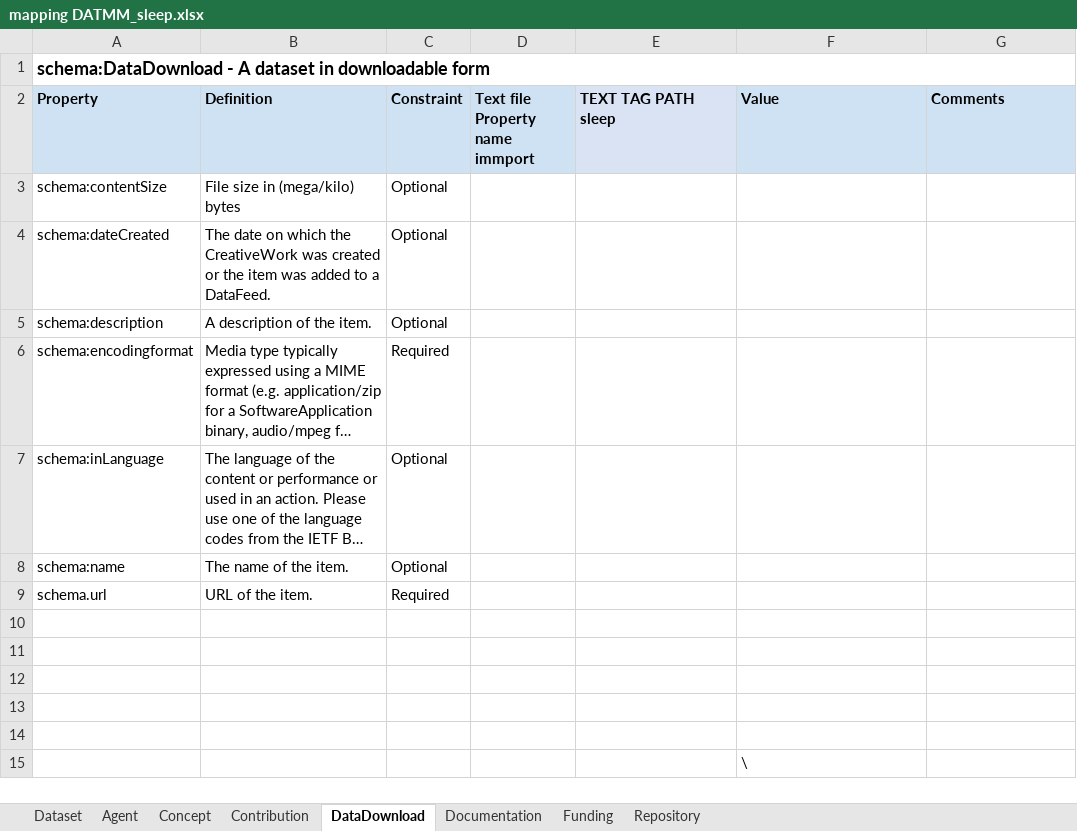
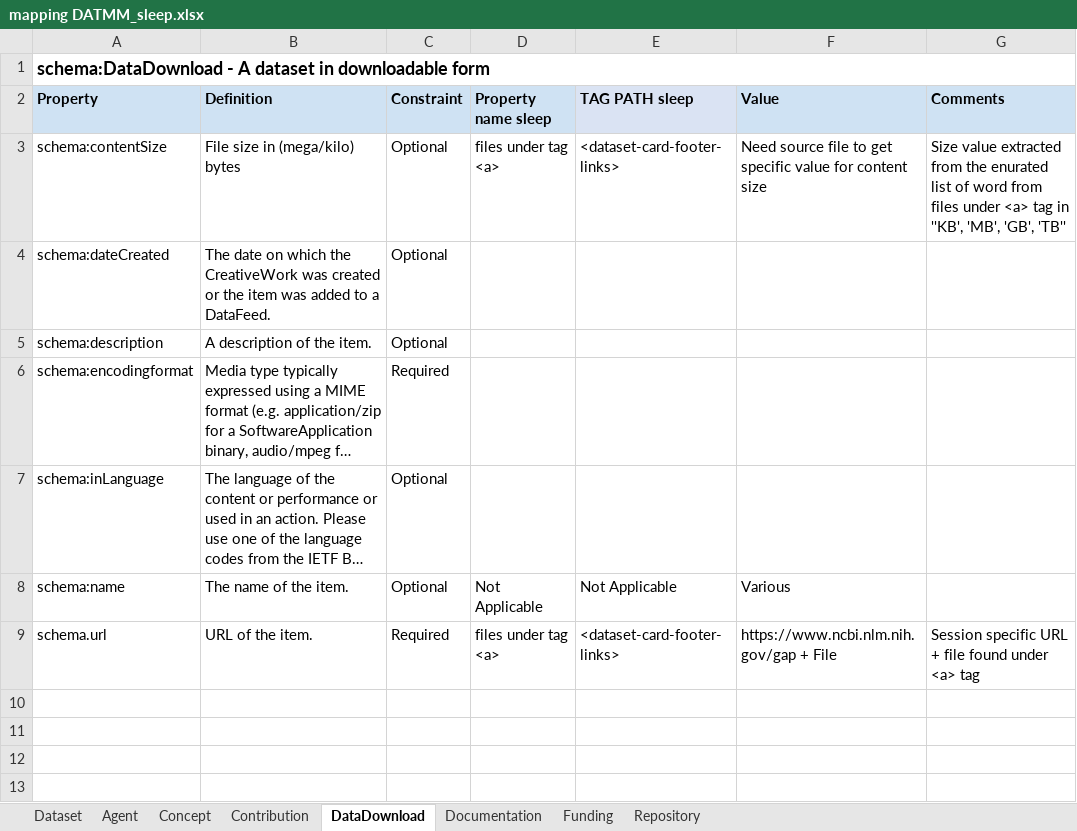
Before and after one commit to BLH-2021/DATMM, an Excel workbook: Mapped-excel-xml/mapping DATMM_sleep.xlsx, sheet DataDownload, drawn as a sheet; only a part is shown; the shorter side is filled out with more unchanged rows; long unchanged cells end in …; values as stored, in another font and other column widths than the file's, no borders; the diff names each change by its address in the sheet, - before the commit and + after, or states it on an @@ line.

Commit message:
Shivani Completed Sleep Mapping

```diff
--- a/Mapped-excel-xml/mapping DATMM_sleep.xlsx (sheet DataDownload)
+++ b/Mapped-excel-xml/mapping DATMM_sleep.xlsx (sheet DataDownload)
-D2: Text file Property name immport
+D2: Property name sleep
-E2: TEXT TAG PATH sleep
+E2: TAG PATH sleep
-D3 (Property name sleep): (empty)
+D3 (Property name sleep): files under tag <a>
-E3 (TAG PATH sleep): (empty)
+E3 (TAG PATH sleep): <dataset-card-footer-links>
-F3 (Value): (empty)
+F3 (Value): Need source file to get specific value for content size
-G3 (Comments): (empty)
+G3 (Comments): Size value extracted from the enurated list of word from files under <a> tag in ''KB', 'MB', 'GB', 'TB''
-D8 (Property name sleep): (empty)
+D8 (Property name sleep): Not Applicable
-E8 (TAG PATH sleep): (empty)
+E8 (TAG PATH sleep): Not Applicable
-F8 (Value): (empty)
+F8 (Value): Various
-D9 (Property name sleep): (empty)
+D9 (Property name sleep): files under tag <a>
-E9 (TAG PATH sleep): (empty)
+E9 (TAG PATH sleep): <dataset-card-footer-links>
-F9 (Value): (empty)
+F9 (Value): https://www.ncbi.nlm.nih.gov/gap + File
-G9 (Comments): (empty)
+G9 (Comments): Session specific URL + file found under <a> tag
```
Also changed, not shown: sheet Funding, sheet Dataset, sheet Documentation, sheet Contribution, sheet Agent, sheet Repository, 1 more sheet, 1 other file.
